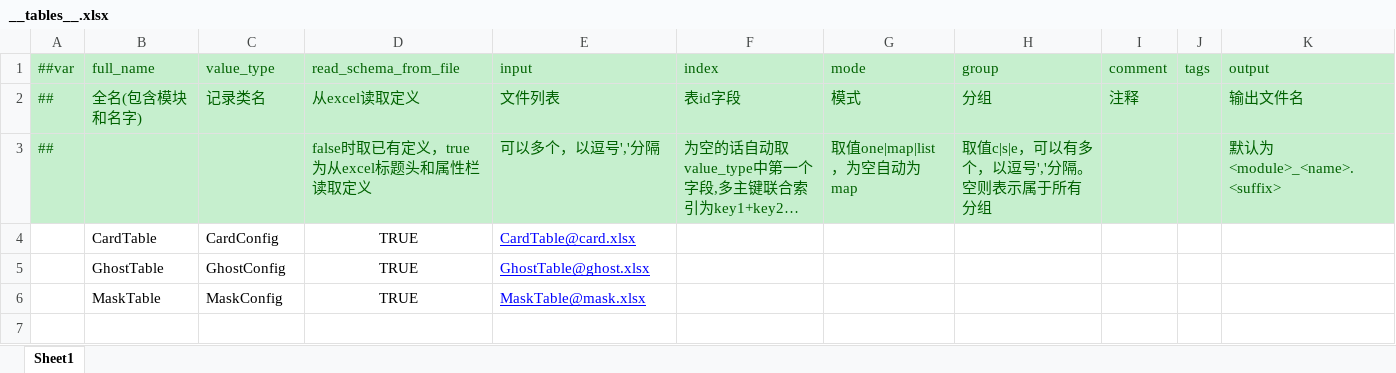
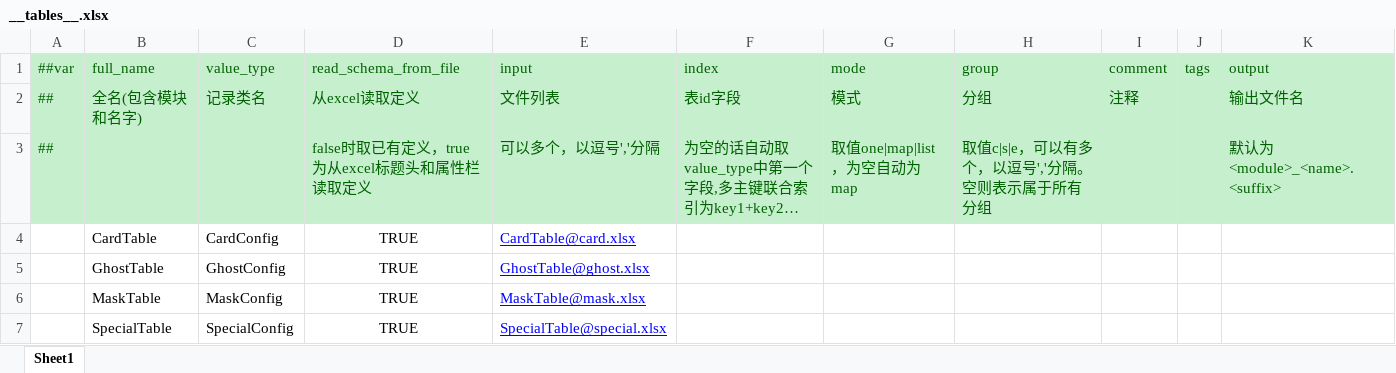
Before and after one commit to Unity-Devlop/GGJ2026, an Excel workbook: Configs/source/Datas/__tables__.xlsx, sheet Sheet1, drawn as a sheet; long unchanged cells end in …; values as stored, in another font and other column widths than the file's, no borders; the diff names each change by its address in the sheet, - before the commit and + after, or states it on an @@ line.

```diff
--- a/Configs/source/Datas/__tables__.xlsx (sheet Sheet1)
+++ b/Configs/source/Datas/__tables__.xlsx (sheet Sheet1)
+row 7:  | SpecialTable | SpecialConfig | TRUE | SpecialTable@special.xlsx
```
Also changed, not shown: Configs/source/Datas/__enums__.xlsx, Configs/source/Datas/card.xlsx, 1 other file.
